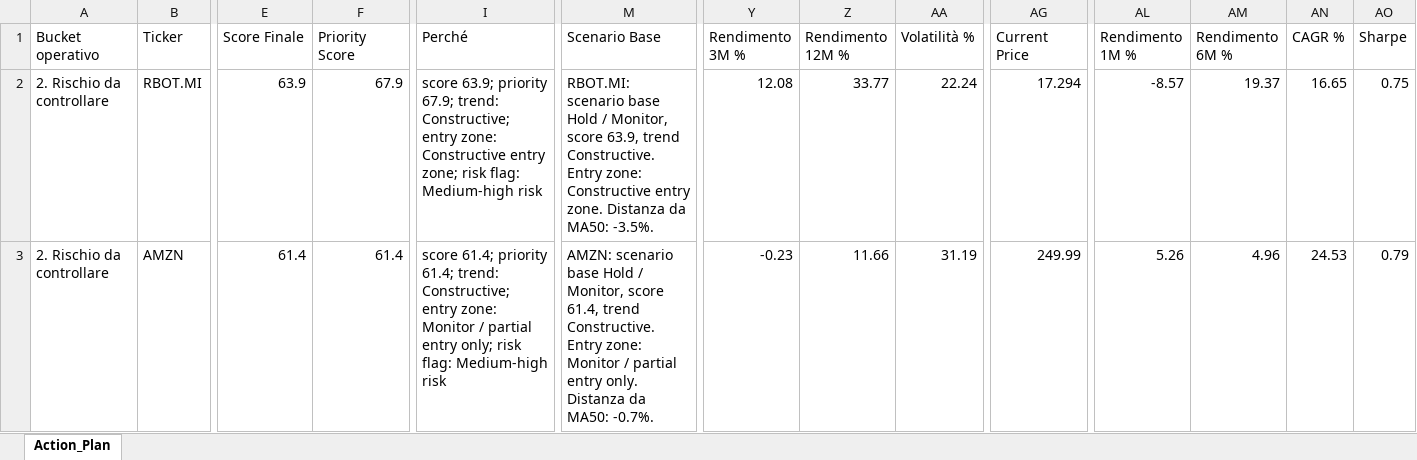
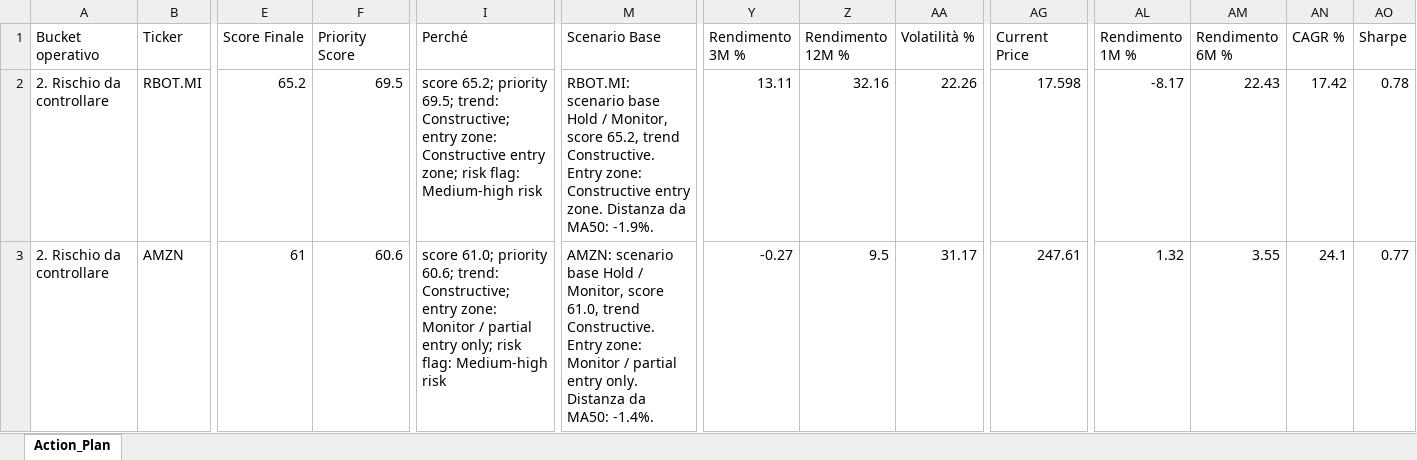
Before and after one commit to mirkomazzacuva/etf-intelligence-agent, an Excel workbook: AlphaForge_Action_Plan.xlsx, sheet Action_Plan, drawn as a sheet; only a part is shown, gaps mark what is left out; values as stored, in another font and other column widths than the file's, no borders; the diff covers the shown part only; the diff names each change by its address in the sheet, - before the commit and + after, or states it on an @@ line.

```diff
--- a/AlphaForge_Action_Plan.xlsx (sheet Action_Plan)
+++ b/AlphaForge_Action_Plan.xlsx (sheet Action_Plan)
-E2 (Score Finale): 63.9
+E2 (Score Finale): 65.2
-F2 (Priority Score): 67.9
+F2 (Priority Score): 69.5
-I2 (Perché): score 63.9; priority 67.9; trend: Constructive;…
+I2 (Perché): score 65.2; priority 69.5; trend: Constructive;…
-M2 (Scenario Base): …Monitor, score 63.9, trend Constructive. Entry zone: Constructive entry zone. Distanza da MA50: -3.5%.
+M2 (Scenario Base): …Monitor, score 65.2, trend Constructive. Entry zone: Constructive entry zone. Distanza da MA50: -1.9%.
-Y2 (Rendimento 3M %): 12.08
+Y2 (Rendimento 3M %): 13.11
-Z2 (Rendimento 12M %): 33.77
+Z2 (Rendimento 12M %): 32.16
-AA2 (Volatilità %): 22.24
+AA2 (Volatilità %): 22.26
-AG2 (Current Price): 17.294
+AG2 (Current Price): 17.598
-AL2 (Rendimento 1M %): -8.57
+AL2 (Rendimento 1M %): -8.17
-AM2 (Rendimento 6M %): 19.37
+AM2 (Rendimento 6M %): 22.43
-AN2 (CAGR %): 16.65
+AN2 (CAGR %): 17.42
-AO2 (Sharpe): 0.75
+AO2 (Sharpe): 0.78
-E3 (Score Finale): 61.4
+E3 (Score Finale): 61
-F3 (Priority Score): 61.4
+F3 (Priority Score): 60.6
-I3 (Perché): score 61.4; priority 61.4; trend: Constructive;…
+I3 (Perché): score 61.0; priority 60.6; trend: Constructive;…
-M3 (Scenario Base): …Monitor, score 61.4, trend Constructive. Entry zone: Monitor / partial entry only. Distanza da MA50: -0.7%.
+M3 (Scenario Base): …Monitor, score 61.0, trend Constructive. Entry zone: Monitor / partial entry only. Distanza da MA50: -1.4%.
-Y3 (Rendimento 3M %): -0.23
+Y3 (Rendimento 3M %): -0.27
-Z3 (Rendimento 12M %): 11.66
+Z3 (Rendimento 12M %): 9.5
-AA3 (Volatilità %): 31.19
+AA3 (Volatilità %): 31.17
-AG3 (Current Price): 249.99
+AG3 (Current Price): 247.61
-AL3 (Rendimento 1M %): 5.26
+AL3 (Rendimento 1M %): 1.32
-AM3 (Rendimento 6M %): 4.96
+AM3 (Rendimento 6M %): 3.55
-AN3 (CAGR %): 24.53
+AN3 (CAGR %): 24.1
-AO3 (Sharpe): 0.79
+AO3 (Sharpe): 0.77
```
Also changed, not shown: 3 added rows, 3 removed rows and 383 edited cells elsewhere in this sheet, AlphaForge_Insights.xlsx, AlphaForge_Watchlist.xlsx, 8 other files.
